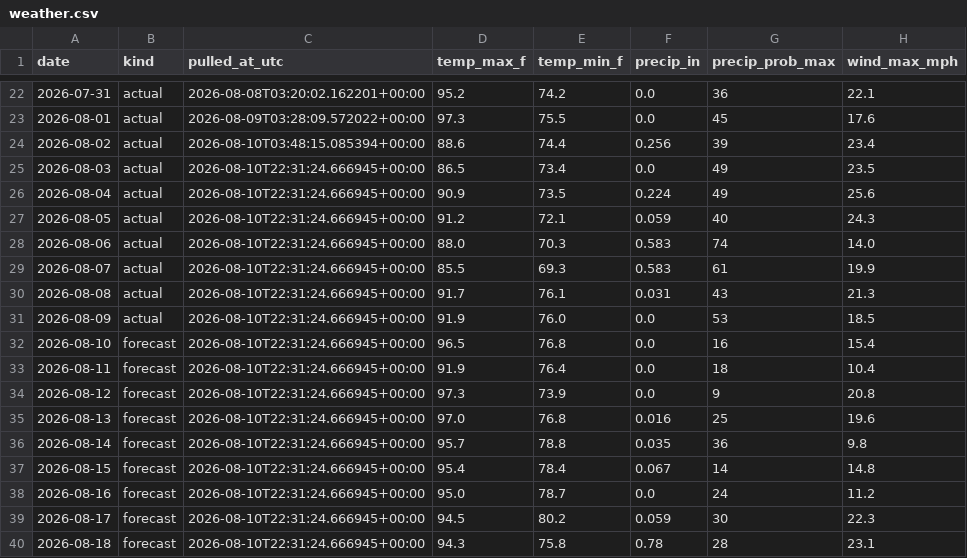
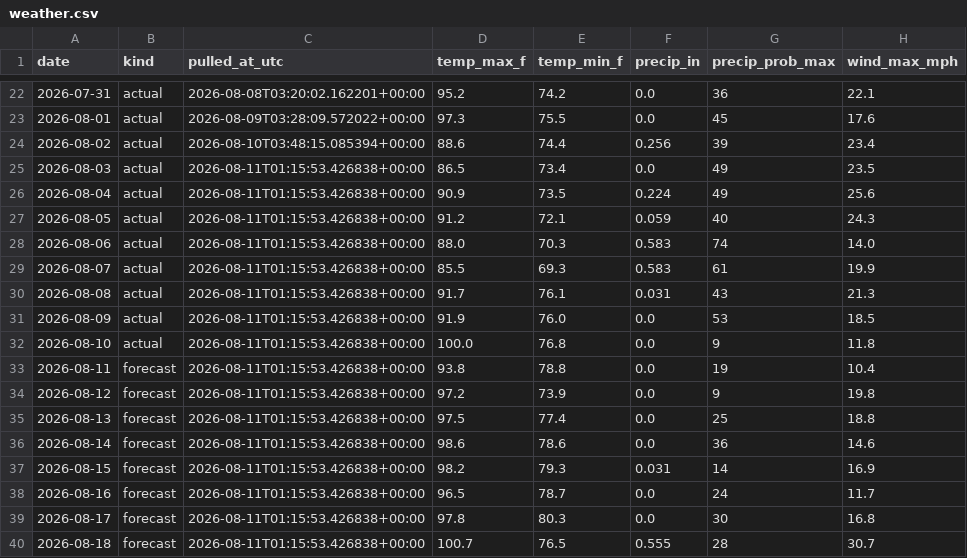
Before and after one commit to agentilcore589/wdw-demand-forecast, a CSV file: data/external/weather.csv, drawn as a sheet; only a part is shown, gaps mark what is left out; the diff covers the shown part only.

```diff
--- a/data/external/weather.csv
+++ b/data/external/weather.csv
@@ -24,17 +24,17 @@ date,kind,pulled_at_utc,temp_max_f,temp_min_f,precip_in,precip_prob_max,wind_max
 2026-08-02,actual,2026-08-10T03:48:15.085394+00:00,88.6,74.4,0.256,39,23.4
-2026-08-03,actual,2026-08-10T22:31:24.666945+00:00,86.5,73.4,0.0,49,23.5
-2026-08-04,actual,2026-08-10T22:31:24.666945+00:00,90.9,73.5,0.224,49,25.6
-2026-08-05,actual,2026-08-10T22:31:24.666945+00:00,91.2,72.1,0.059,40,24.3
-2026-08-06,actual,2026-08-10T22:31:24.666945+00:00,88.0,70.3,0.583,74,14.0
-2026-08-07,actual,2026-08-10T22:31:24.666945+00:00,85.5,69.3,0.583,61,19.9
-2026-08-08,actual,2026-08-10T22:31:24.666945+00:00,91.7,76.1,0.031,43,21.3
-2026-08-09,actual,2026-08-10T22:31:24.666945+00:00,91.9,76.0,0.0,53,18.5
-2026-08-10,forecast,2026-08-10T22:31:24.666945+00:00,96.5,76.8,0.0,16,15.4
-2026-08-11,forecast,2026-08-10T22:31:24.666945+00:00,91.9,76.4,0.0,18,10.4
-2026-08-12,forecast,2026-08-10T22:31:24.666945+00:00,97.3,73.9,0.0,9,20.8
-2026-08-13,forecast,2026-08-10T22:31:24.666945+00:00,97.0,76.8,0.016,25,19.6
-2026-08-14,forecast,2026-08-10T22:31:24.666945+00:00,95.7,78.8,0.035,36,9.8
-2026-08-15,forecast,2026-08-10T22:31:24.666945+00:00,95.4,78.4,0.067,14,14.8
-2026-08-16,forecast,2026-08-10T22:31:24.666945+00:00,95.0,78.7,0.0,24,11.2
-2026-08-17,forecast,2026-08-10T22:31:24.666945+00:00,94.5,80.2,0.059,30,22.3
-2026-08-18,forecast,2026-08-10T22:31:24.666945+00:00,94.3,75.8,0.78,28,23.1
+2026-08-03,actual,2026-08-11T01:15:53.426838+00:00,86.5,73.4,0.0,49,23.5
+2026-08-04,actual,2026-08-11T01:15:53.426838+00:00,90.9,73.5,0.224,49,25.6
+2026-08-05,actual,2026-08-11T01:15:53.426838+00:00,91.2,72.1,0.059,40,24.3
+2026-08-06,actual,2026-08-11T01:15:53.426838+00:00,88.0,70.3,0.583,74,14.0
+2026-08-07,actual,2026-08-11T01:15:53.426838+00:00,85.5,69.3,0.583,61,19.9
+2026-08-08,actual,2026-08-11T01:15:53.426838+00:00,91.7,76.1,0.031,43,21.3
+2026-08-09,actual,2026-08-11T01:15:53.426838+00:00,91.9,76.0,0.0,53,18.5
+2026-08-10,actual,2026-08-11T01:15:53.426838+00:00,100.0,76.8,0.0,9,11.8
+2026-08-11,forecast,2026-08-11T01:15:53.426838+00:00,93.8,78.8,0.0,19,10.4
+2026-08-12,forecast,2026-08-11T01:15:53.426838+00:00,97.2,73.9,0.0,9,19.8
+2026-08-13,forecast,2026-08-11T01:15:53.426838+00:00,97.5,77.4,0.0,25,18.8
+2026-08-14,forecast,2026-08-11T01:15:53.426838+00:00,98.6,78.6,0.0,36,14.6
+2026-08-15,forecast,2026-08-11T01:15:53.426838+00:00,98.2,79.3,0.031,14,16.9
+2026-08-16,forecast,2026-08-11T01:15:53.426838+00:00,96.5,78.7,0.0,24,11.7
+2026-08-17,forecast,2026-08-11T01:15:53.426838+00:00,97.8,80.3,0.0,30,16.8
+2026-08-18,forecast,2026-08-11T01:15:53.426838+00:00,100.7,76.5,0.555,28,30.7
```
Also changed, not shown: 24 edited cells elsewhere in this file, 1 other file.
